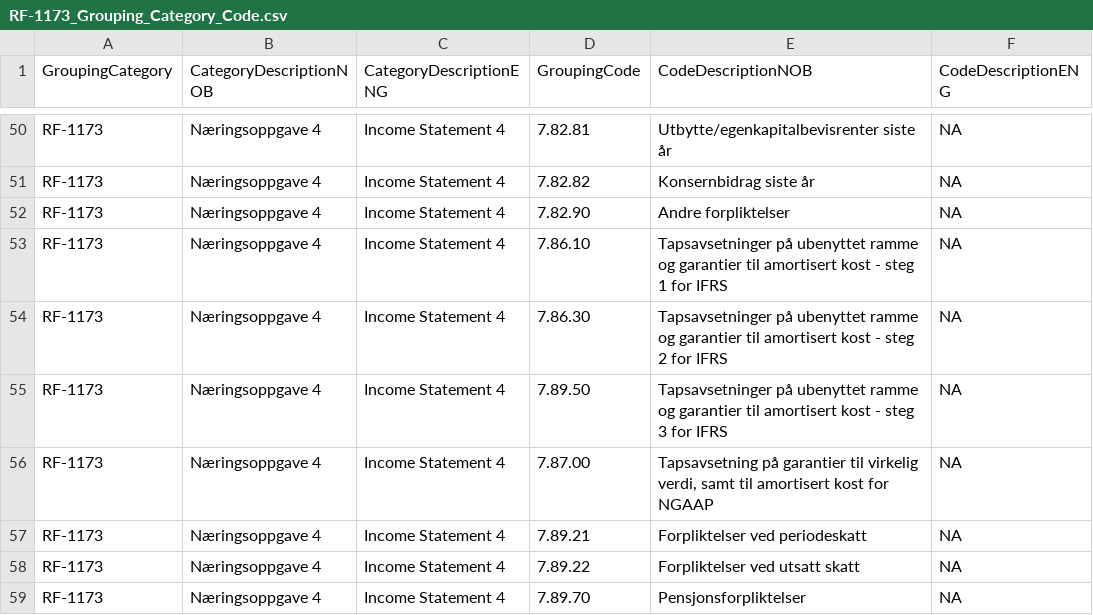
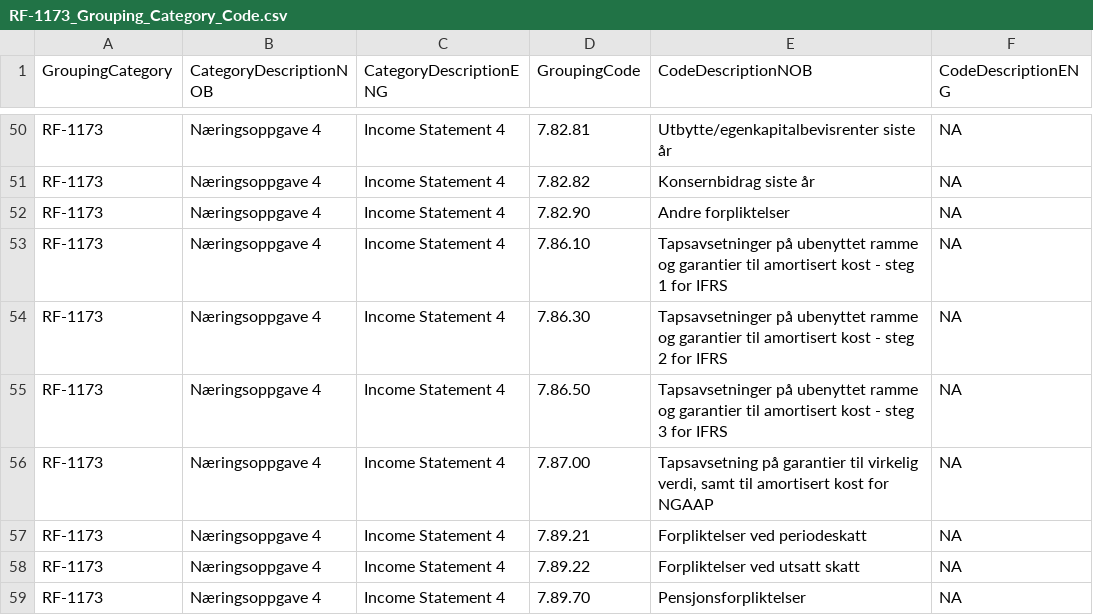
Before and after one commit to Skatteetaten/saf-t, a CSV file: Grouping Category Code/CSV/RF-1173_Grouping_Category_Code.csv, drawn as a sheet; only a part is shown, gaps mark what is left out; the diff names each change by its address in the sheet, - before the commit and + after, or states it on an @@ line.

Commit message:
Update RF-1173_Grouping_Category_Code.csv
Minor change in RF-1173: 7.86.50;Tapsavsetninger på ubenyttet ramme og garantier til amortisert kost - steg 3 for IFRS

```diff
--- a/Grouping Category Code/CSV/RF-1173_Grouping_Category_Code.csv
+++ b/Grouping Category Code/CSV/RF-1173_Grouping_Category_Code.csv
-D55 (GroupingCode): 7.89.50
+D55 (GroupingCode): 7.86.50
```
